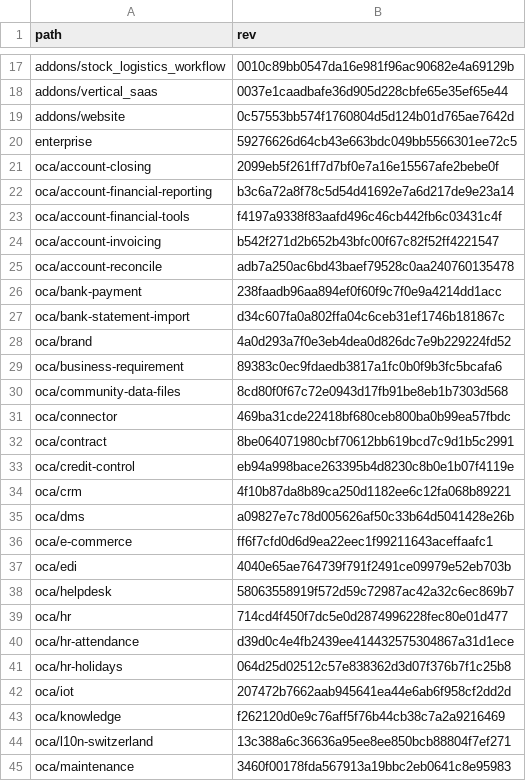
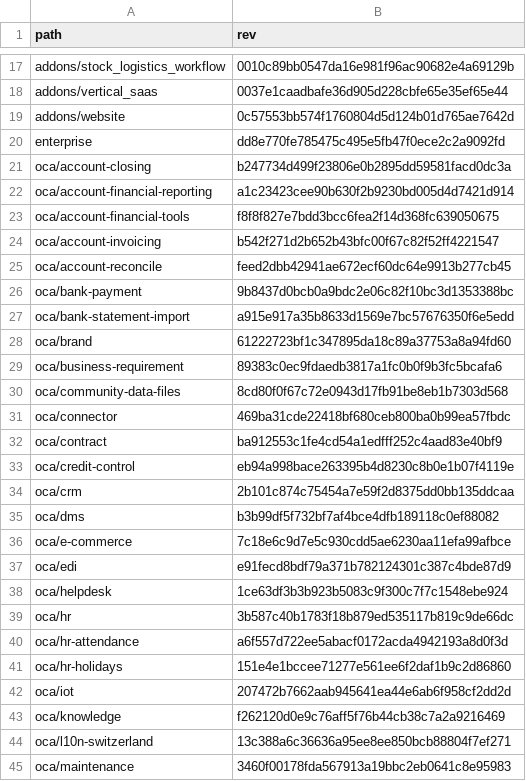
Before and after one commit to Mint-System/Odoo-Build, a CSV file: versions/16.0/.gitmodules.csv, drawn as a sheet; only a part is shown, gaps mark what is left out; the diff covers the shown part only.

```diff
--- a/versions/16.0/.gitmodules.csv
+++ b/versions/16.0/.gitmodules.csv
@@ -19,11 +19,11 @@ addons/vertical_saas,0037e1caadbafe36d905d228cbfe65e35ef65e44
 addons/website,0c57553bb574f1760804d5d124b01d765ae7642d
-enterprise,59276626d64cb43e663bdc049bb5566301ee72c5
-oca/account-closing,2099eb5f261ff7d7bf0e7a16e15567afe2bebe0f
-oca/account-financial-reporting,b3c6a72a8f78c5d54d41692e7a6d217de9e23a14
-oca/account-financial-tools,f4197a9338f83aafd496c46cb442fb6c03431c4f
+enterprise,dd8e770fe785475c495e5fb47f0ece2c2a9092fd
+oca/account-closing,b247734d499f23806e0b2895dd59581facd0dc3a
+oca/account-financial-reporting,a1c23423cee90b630f2b9230bd005d4d7421d914
+oca/account-financial-tools,f8f8f827e7bdd3bcc6fea2f14d368fc639050675
 oca/account-invoicing,b542f271d2b652b43bfc00f67c82f52ff4221547
-oca/account-reconcile,adb7a250ac6bd43baef79528c0aa240760135478
-oca/bank-payment,238faadb96aa894ef0f60f9c7f0e9a4214dd1acc
-oca/bank-statement-import,d34c607fa0a802ffa04c6ceb31ef1746b181867c
-oca/brand,4a0d293a7f0e3eb4dea0d826dc7e9b229224fd52
+oca/account-reconcile,feed2dbb42941ae672ecf60dc64e9913b277cb45
+oca/bank-payment,9b8437d0bcb0a9bdc2e06c82f10bc3d1353388bc
+oca/bank-statement-import,a915e917a35b8633d1569e7bc57676350f6e5edd
+oca/brand,61222723bf1c347895da18c89a37753a8a94fd60
 oca/business-requirement,89383c0ec9fdaedb3817a1fc0b0f9b3fc5bcafa6
@@ -31,12 +31,12 @@ oca/community-data-files,8cd80f0f67c72e0943d17fb91be8eb1b7303d568
 oca/connector,469ba31cde22418bf680ceb800ba0b99ea57fbdc
-oca/contract,8be064071980cbf70612bb619bcd7c9d1b5c2991
+oca/contract,ba912553c1fe4cd54a1edfff252c4aad83e40bf9
 oca/credit-control,eb94a998bace263395b4d8230c8b0e1b07f4119e
-oca/crm,4f10b87da8b89ca250d1182ee6c12fa068b89221
-oca/dms,a09827e7c78d005626af50c33b64d5041428e26b
-oca/e-commerce,ff6f7cfd0d6d9ea22eec1f99211643aceffaafc1
-oca/edi,4040e65ae764739f791f2491ce09979e52eb703b
-oca/helpdesk,58063558919f572d59c72987ac42a32c6ec869b7
-oca/hr,714cd4f450f7dc5e0d2874996228fec80e01d477
-oca/hr-attendance,d39d0c4e4fb2439ee414432575304867a31d1ece
-oca/hr-holidays,064d25d02512c57e838362d3d07f376b7f1c25b8
+oca/crm,2b101c874c75454a7e59f2d8375dd0bb135ddcaa
+oca/dms,b3b99df5f732bf7af4bce4dfb189118c0ef88082
+oca/e-commerce,7c18e6c9d7e5c930cdd5ae6230aa11efa99afbce
+oca/edi,e91fecd8bdf79a371b782124301c387c4bde87d9
+oca/helpdesk,1ce63df3b3b923b5083c9f300c7f7c1548ebe924
+oca/hr,3b587c40b1783f18b879ed535117b819c9de66dc
+oca/hr-attendance,a6f557d722ee5abacf0172acda4942193a8d0f3d
+oca/hr-holidays,151e4e1bccee71277e561ee6f2daf1b9c2d86860
 oca/iot,207472b7662aab945641ea44e6ab6f958cf2dd2d
```
Also changed, not shown: 17 edited cells elsewhere in this file, versions/14.0/.gitmodules.csv, 2 other files.
